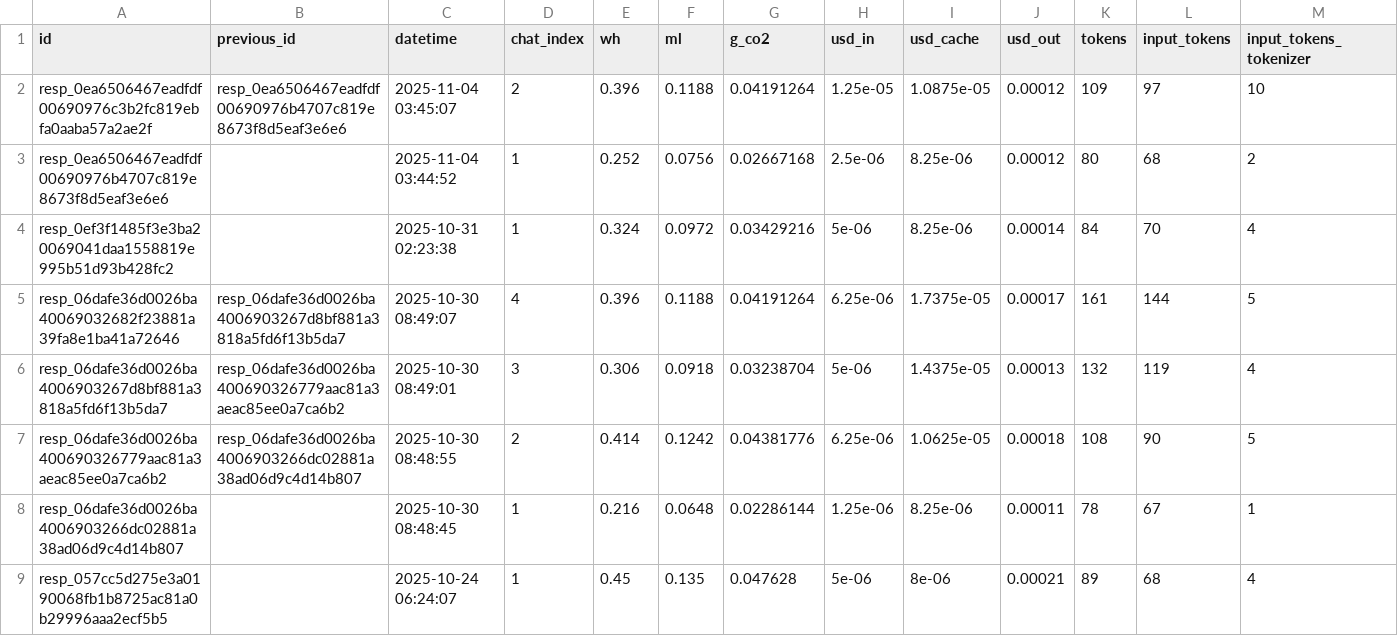
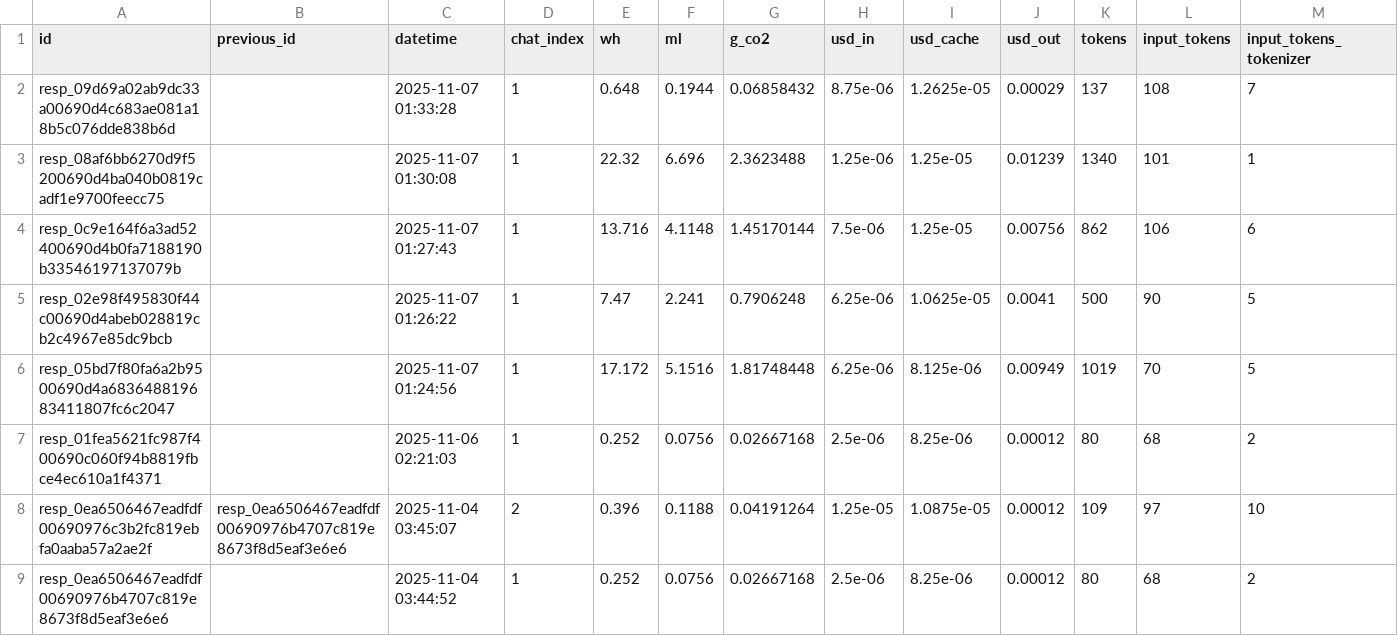
Before and after one commit to hari3mo/EcoBot, a CSV file: logs/logs-dev.csv, drawn as a sheet; only a part is shown; the shorter side is filled out with more unchanged rows; rows hold the shown columns only; the diff names each change by its address in the sheet, - before the commit and + after, or states it on an @@ line.

```diff
--- a/logs/logs-dev.csv
+++ b/logs/logs-dev.csv
+row 2: resp_09d69a02ab9dc33a00690d4c683ae081a18b5c076dde838b6d |  | 2025-11-07 01:33:28 | 1 | 0.648 | 0.1944 | 0.06858432 | 8.75e-06 | 1.2625e-05 | 0.00029 | 137 | 108 | 7
+row 3: resp_08af6bb6270d9f5200690d4ba040b0819cadf1e9700feecc75 |  | 2025-11-07 01:30:08 | 1 | 22.32 | 6.696 | 2.3623488 | 1.25e-06 | 1.25e-05 | 0.01239 | 1340 | 101 | 1
+row 4: resp_0c9e164f6a3ad52400690d4b0fa7188190b33546197137079b |  | 2025-11-07 01:27:43 | 1 | 13.716 | 4.1148 | 1.45170144 | 7.5e-06 | 1.25e-05 | 0.00756 | 862 | 106 | 6
+row 5: resp_02e98f495830f44c00690d4abeb028819cb2c4967e85dc9bcb |  | 2025-11-07 01:26:22 | 1 | 7.47 | 2.241 | 0.7906248 | 6.25e-06 | 1.0625e-05 | 0.0041 | 500 | 90 | 5
+row 6: resp_05bd7f80fa6a2b9500690d4a683648819683411807fc6c2047 |  | 2025-11-07 01:24:56 | 1 | 17.172 | 5.1516 | 1.81748448 | 6.25e-06 | 8.125e-06 | 0.00949 | 1019 | 70 | 5
+row 7: resp_01fea5621fc987f400690c060f94b8819fbce4ec610a1f4371 |  | 2025-11-06 02:21:03 | 1 | 0.252 | 0.0756 | 0.02667168 | 2.5e-06 | 8.25e-06 | 0.00012 | 80 | 68 | 2
```
Also changed, not shown: logs/logs.csv.
